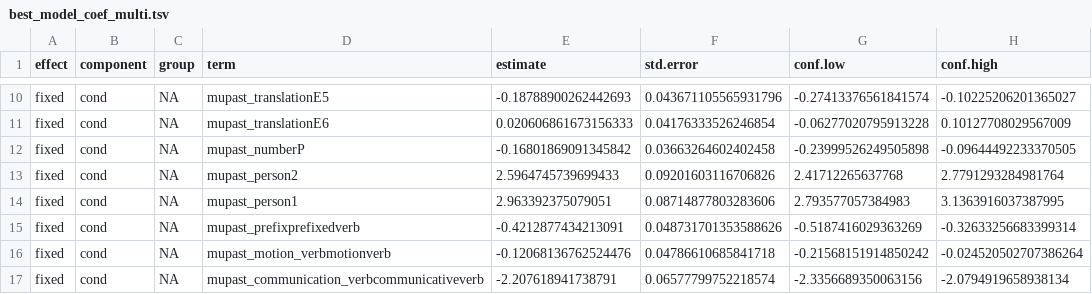
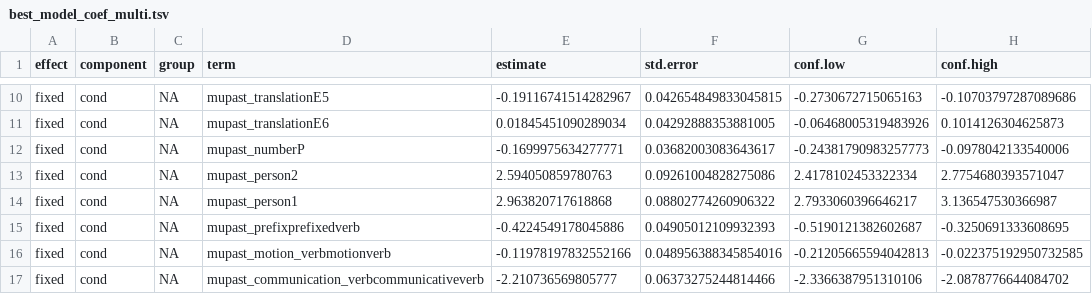
Before and after one commit to petyaracz/Racz2026past, a TSV file: dat/best_model_coef_multi.tsv, drawn as a sheet; only a part is shown, gaps mark what is left out; the diff covers the shown part only; the diff names each change by its address in the sheet, - before the commit and + after, or states it on an @@ line.

```diff
--- a/dat/best_model_coef_multi.tsv
+++ b/dat/best_model_coef_multi.tsv
-E10 (estimate): -0.18788900262442693
+E10 (estimate): -0.19116741514282967
-F10 (std.error): 0.043671105565931796
+F10 (std.error): 0.042654849833045815
-G10 (conf.low): -0.27413376561841574
+G10 (conf.low): -0.2730672715065163
-H10 (conf.high): -0.10225206201365027
+H10 (conf.high): -0.10703797287089686
-E11 (estimate): 0.020606861673156333
+E11 (estimate): 0.01845451090289034
-F11 (std.error): 0.04176333526246854
+F11 (std.error): 0.04292888353881005
-G11 (conf.low): -0.06277020795913228
+G11 (conf.low): -0.06468005319483926
-H11 (conf.high): 0.10127708029567009
+H11 (conf.high): 0.1014126304625873
-E12 (estimate): -0.16801869091345842
+E12 (estimate): -0.1699975634277771
-F12 (std.error): 0.03663264602402458
+F12 (std.error): 0.03682003083643617
-G12 (conf.low): -0.23999526249505898
+G12 (conf.low): -0.24381790983257773
-H12 (conf.high): -0.09644492233370505
+H12 (conf.high): -0.0978042133540006
-E13 (estimate): 2.5964745739699433
+E13 (estimate): 2.594050859780763
-F13 (std.error): 0.09201603116706826
+F13 (std.error): 0.09261004828275086
-G13 (conf.low): 2.41712265637768
+G13 (conf.low): 2.4178102453322334
-H13 (conf.high): 2.7791293284981764
+H13 (conf.high): 2.7754680393571047
-E14 (estimate): 2.963392375079051
+E14 (estimate): 2.963820717618868
-F14 (std.error): 0.08714877803283606
+F14 (std.error): 0.08802774260906322
-G14 (conf.low): 2.793577057384983
+G14 (conf.low): 2.7933060396646217
-H14 (conf.high): 3.1363916037387995
+H14 (conf.high): 3.136547530366987
-E15 (estimate): -0.4212877434213091
+E15 (estimate): -0.4224549178045886
-F15 (std.error): 0.048731701353588626
+F15 (std.error): 0.04905012109932393
-G15 (conf.low): -0.5187416029363269
+G15 (conf.low): -0.5190121382602687
-H15 (conf.high): -0.32633256683399314
+H15 (conf.high): -0.3250691333608695
-E16 (estimate): -0.12068136762524476
+E16 (estimate): -0.11978197832552166
-F16 (std.error): 0.04786610685841718
+F16 (std.error): 0.048956388345854016
-G16 (conf.low): -0.21568151914850242
+G16 (conf.low): -0.21205665594042813
-H16 (conf.high): -0.024520502707386264
+H16 (conf.high): -0.022375192950732585
-E17 (estimate): -2.207618941738791
+E17 (estimate): -2.210736569805777
-F17 (std.error): 0.06577799752218574
+F17 (std.error): 0.06373275244814466
-G17 (conf.low): -2.3356689350063156
+G17 (conf.low): -2.3366387951310106
-H17 (conf.high): -2.0794919658938134
+H17 (conf.high): -2.0878776644084702
```
Also changed, not shown: 160 edited cells elsewhere in this file, 15 other files.
